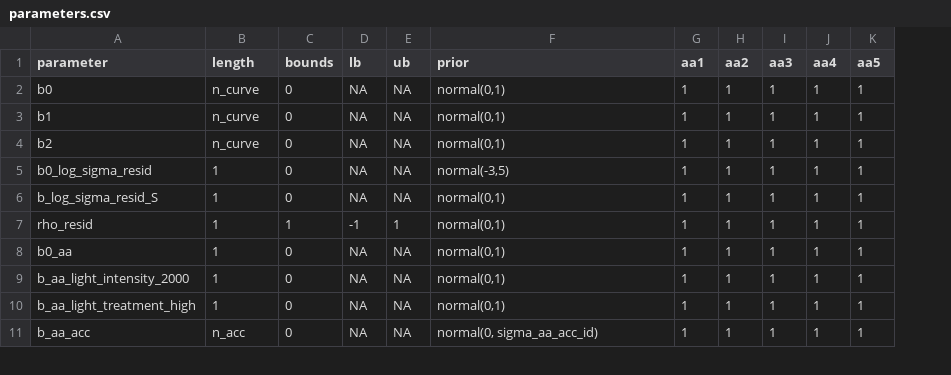
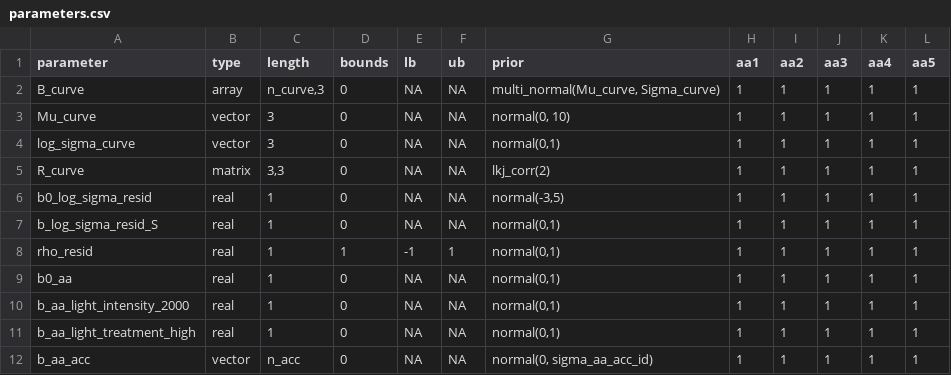
Before and after one commit to cdmuir/solanum-aa, a CSV file: data/parameters.csv, drawn as a sheet; only a part is shown; addresses are those after the commit; the diff names each change by its address in the sheet, - before the commit and + after, or states it on an @@ line.

Commit message:
working on modifying model to fit rh curve parameters as a random effects

```diff
--- a/data/parameters.csv
+++ b/data/parameters.csv
+column B (type), rows 2-4: array | vector | vector; rows 6-12: real | real | real | real | real | real | vector
-A2 (parameter): b0
+A2 (parameter): B_curve
-C2 (length): n_curve
+C2 (length): n_curve,3
-G2 (prior): normal(0,1)
+G2 (prior): multi_normal(Mu_curve, Sigma_curve)
-A3 (parameter): b1
+A3 (parameter): Mu_curve
-C3:C4 (length): n_curve
+C3:C4 (length): 3
-G3 (prior): normal(0,1)
+G3 (prior): normal(0, 10)
-A4 (parameter): b2
+A4 (parameter): log_sigma_curve
+row 5: R_curve | matrix | 3,3 | 0 | NA | NA | lkj_corr(2) | 1 | 1 | 1 | 1 | 1
```
Also changed, not shown: 5 other files.
